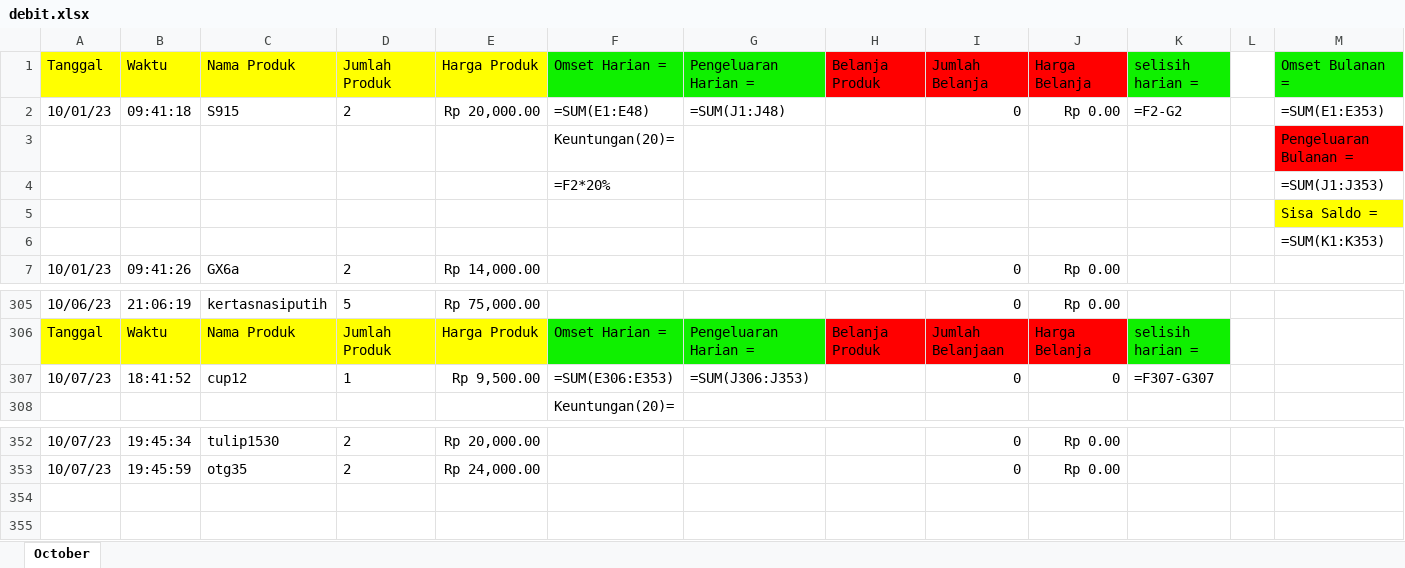
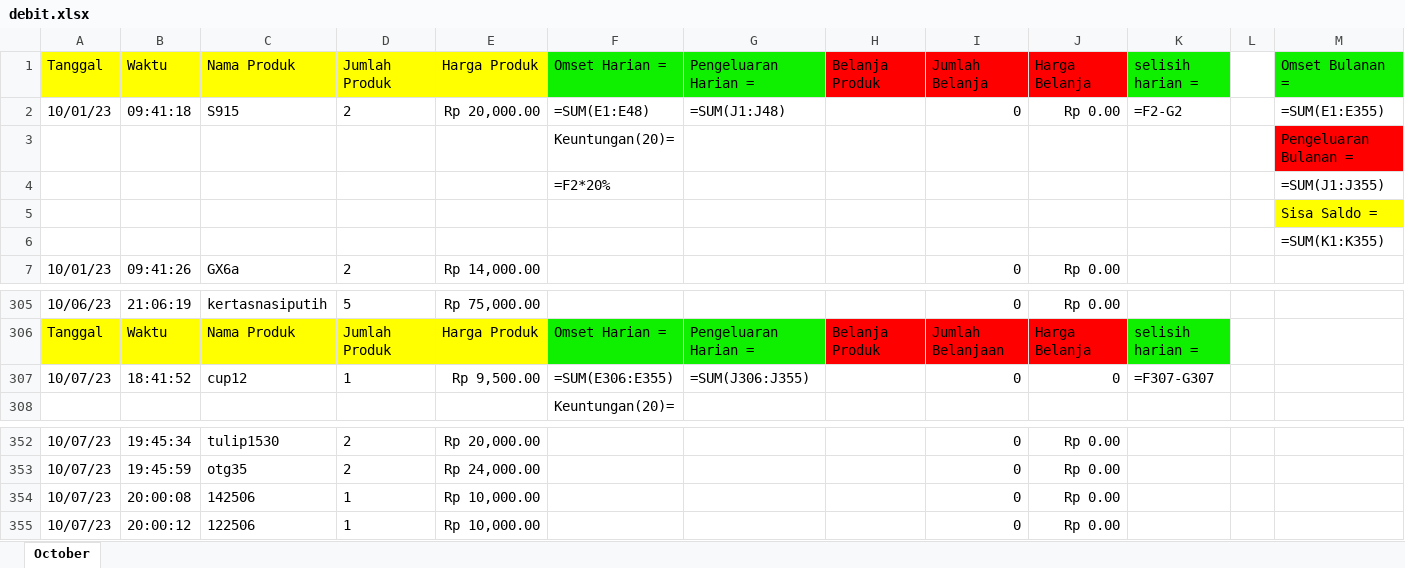
Before and after one commit to wildanAR/GUI_database, an Excel workbook: debit.xlsx, sheet October, drawn as a sheet; only a part is shown, gaps mark what is left out; values as stored, in another font and other column widths than the file's, no borders; formulas without a stored value are shown as written; the diff names each change by its address in the sheet, - before the commit and + after, or states it on an @@ line.

Commit message:
debit edited

```diff
--- a/debit.xlsx (sheet October)
+++ b/debit.xlsx (sheet October)
-M2: =SUM(E1:E353)
+M2: =SUM(E1:E355)
-M4: =SUM(J1:J353)
+M4: =SUM(J1:J355)
-M6: =SUM(K1:K353)
+M6: =SUM(K1:K355)
-F307: =SUM(E306:E353)
+F307: =SUM(E306:E355)
-G307: =SUM(J306:J353)
+G307: =SUM(J306:J355)
+row 354: 10/07/23 | 20:00:08 | 142506 | 1 | Rp 10,000.00 |  |  |  | 0 | Rp 0.00
+row 355: 10/07/23 | 20:00:12 | 122506 | 1 | Rp 10,000.00 |  |  |  | 0 | Rp 0.00
```
